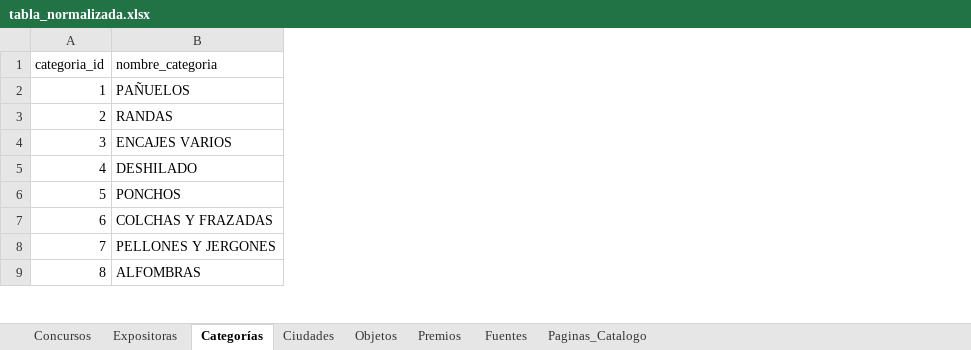
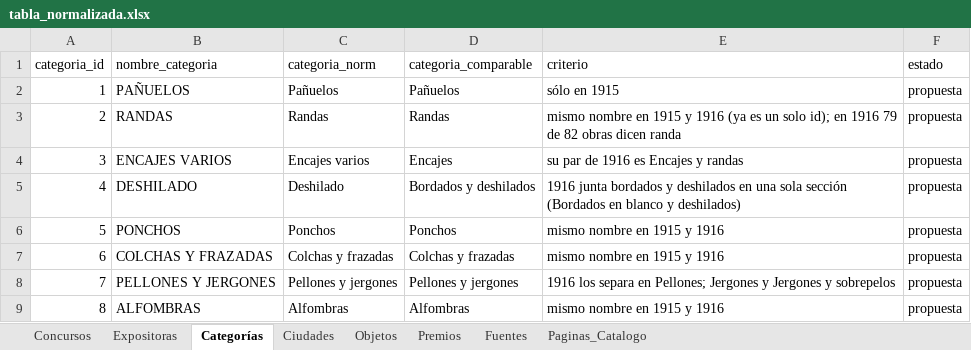
Before and after one commit to jrolandoUnsam/Cartografias-textil-tucuman, an Excel workbook: data/processed/tabla_normalizada.xlsx, sheet Categorías, drawn as a sheet; only a part is shown; values as stored, in another font and other column widths than the file's, no borders; the diff names each change by its address in the sheet, - before the commit and + after, or states it on an @@ line.

```diff
--- a/data/processed/tabla_normalizada.xlsx (sheet Categorías)
+++ b/data/processed/tabla_normalizada.xlsx (sheet Categorías)
+column C (categoria_norm), rows 2-9: Pañuelos | Randas | Encajes varios | Deshilado | Ponchos | Colchas y frazadas | Pellones y jergones | Alfombras
+column D (categoria_comparable), rows 2-9: Pañuelos | Randas | Encajes | Bordados y deshilados | Ponchos | Colchas y frazadas | Pellones y jergones | Alfombras
+column E (criterio), rows 2-9: sólo en 1915 | mismo nombre en 1915 y 1916 (ya es un solo id); en 1916 79 de 82 obras dicen randa | su par de 1916 es Encajes y randas | 1916 junta bordados y deshilados en una sola sección (Bordados en blanco y deshilados) | mismo nombre en 1915 y 1916 | mismo nombre en 1915 y 1916 | 1916 los separa en Pellones; Jergones y Jergones y sobrepelos | mismo nombre en 1915 y 1916
+column F (estado), rows 2-9: all propuesta
```
Also changed, not shown: data/processed/vista_plana_tabla_consolidada.xlsx, docs/Hoja de horas.xlsx, 15 other files.
